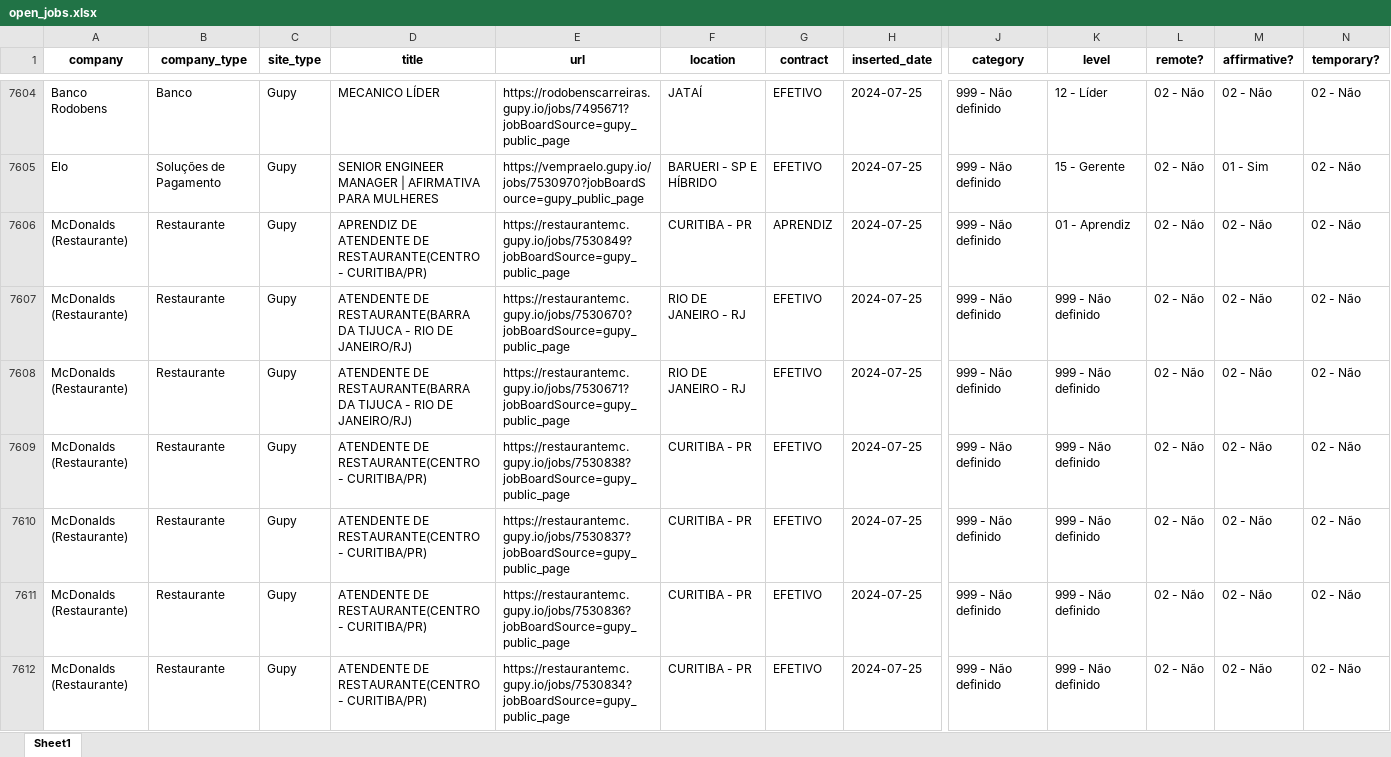
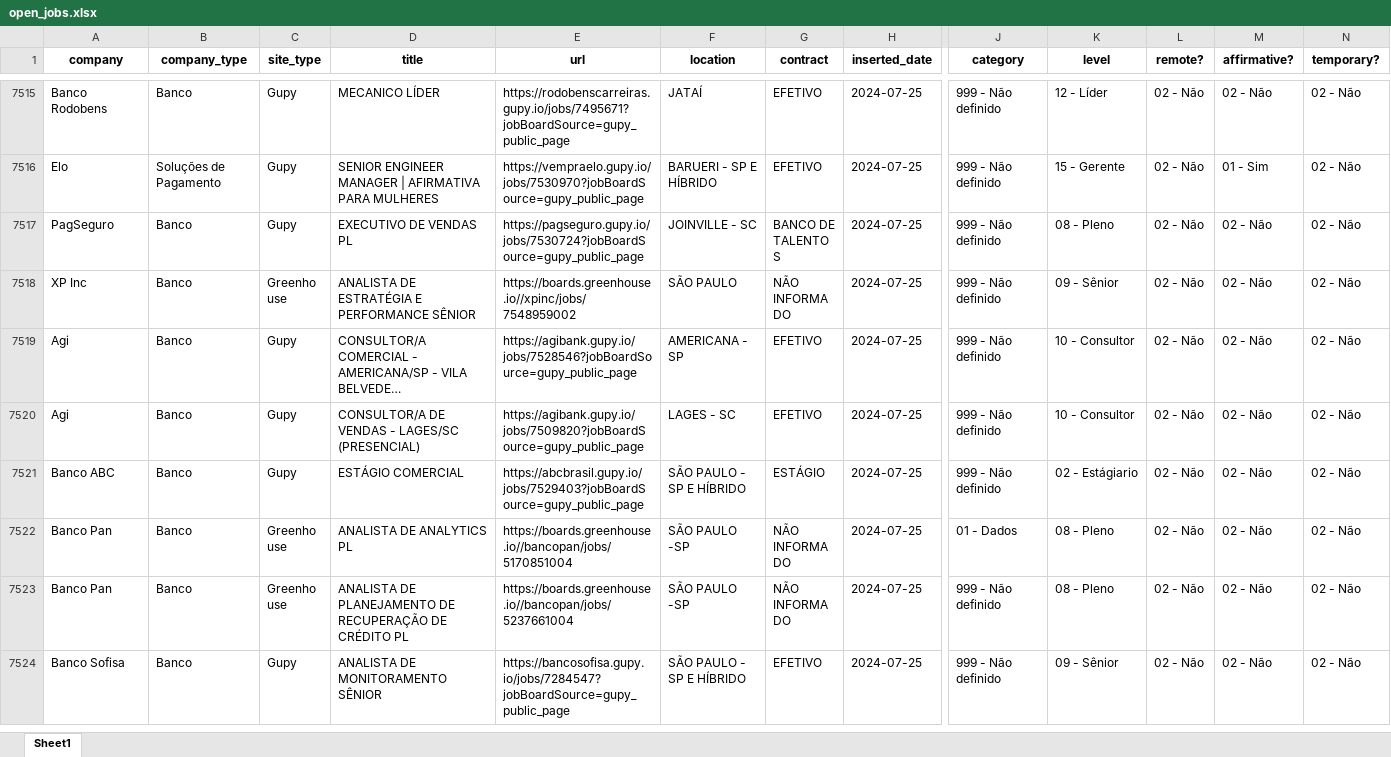
Before and after one commit to eualannascimento/site-projeto-classifica-vagas, an Excel workbook: assets/data/xlsx/open_jobs.xlsx, sheet Sheet1, drawn as a sheet; only a part is shown, gaps mark what is left out; the shorter side is filled out with more unchanged rows; long unchanged cells end in …; values as stored, in another font and other column widths than the file's, no borders; removed rows and columns are numbered as before the commit, all else as after; rows hold the shown columns only; the diff covers the shown part only; the diff names each change by its address in the sheet, - before the commit and + after, or states it on an @@ line.

```diff
--- a/assets/data/xlsx/open_jobs.xlsx (sheet Sheet1)
+++ b/assets/data/xlsx/open_jobs.xlsx (sheet Sheet1)
-row 7606: McDonalds (Restaurante) | Restaurante | Gupy | APRENDIZ DE ATENDENTE DE RESTAURANTE(CENTRO - CURITIBA/PR) | https://restaurantemc.gupy.io/jobs/7530849?jobBoardSource=gupy_public_page | CURITIBA - PR | APRENDIZ | 2024-07-25 | 999 - Não definido | 01 - Aprendiz | 02 - Não | 02 - Não | 02 - Não
-row 7607: McDonalds (Restaurante) | Restaurante | Gupy | ATENDENTE DE RESTAURANTE(BARRA DA TIJUCA - RIO DE JANEIRO/RJ) | https://restaurantemc.gupy.io/jobs/7530670?jobBoardSource=gupy_public_page | RIO DE JANEIRO - RJ | EFETIVO | 2024-07-25 | 999 - Não definido | 999 - Não definido | 02 - Não | 02 - Não | 02 - Não
-row 7608: McDonalds (Restaurante) | Restaurante | Gupy | ATENDENTE DE RESTAURANTE(BARRA DA TIJUCA - RIO DE JANEIRO/RJ) | https://restaurantemc.gupy.io/jobs/7530671?jobBoardSource=gupy_public_page | RIO DE JANEIRO - RJ | EFETIVO | 2024-07-25 | 999 - Não definido | 999 - Não definido | 02 - Não | 02 - Não | 02 - Não
-row 7609: McDonalds (Restaurante) | Restaurante | Gupy | ATENDENTE DE RESTAURANTE(CENTRO - CURITIBA/PR) | https://restaurantemc.gupy.io/jobs/7530838?jobBoardSource=gupy_public_page | CURITIBA - PR | EFETIVO | 2024-07-25 | 999 - Não definido | 999 - Não definido | 02 - Não | 02 - Não | 02 - Não
-row 7610: McDonalds (Restaurante) | Restaurante | Gupy | ATENDENTE DE RESTAURANTE(CENTRO - CURITIBA/PR) | https://restaurantemc.gupy.io/jobs/7530837?jobBoardSource=gupy_public_page | CURITIBA - PR | EFETIVO | 2024-07-25 | 999 - Não definido | 999 - Não definido | 02 - Não | 02 - Não | 02 - Não
-row 7611: McDonalds (Restaurante) | Restaurante | Gupy | ATENDENTE DE RESTAURANTE(CENTRO - CURITIBA/PR) | https://restaurantemc.gupy.io/jobs/7530836?jobBoardSource=gupy_public_page | CURITIBA - PR | EFETIVO | 2024-07-25 | 999 - Não definido | 999 - Não definido | 02 - Não | 02 - Não | 02 - Não
-row 7612: McDonalds (Restaurante) | Restaurante | Gupy | ATENDENTE DE RESTAURANTE(CENTRO - CURITIBA/PR) | https://restaurantemc.gupy.io/jobs/7530834?jobBoardSource=gupy_public_page | CURITIBA - PR | EFETIVO | 2024-07-25 | 999 - Não definido | 999 - Não definido | 02 - Não | 02 - Não | 02 - Não
```
Also changed, not shown: 4 added rows and 112 removed rows elsewhere in this sheet, 1 other file.
